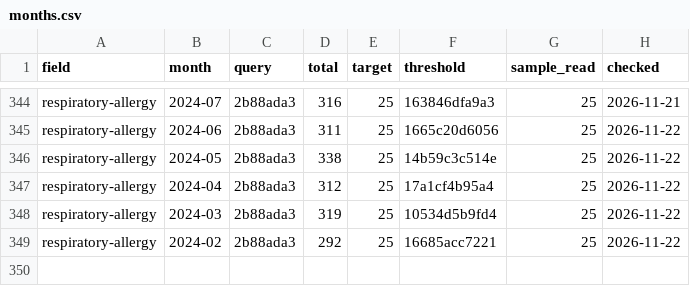
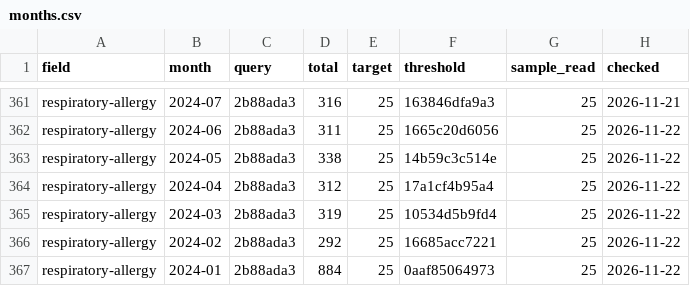
Before and after one commit to nfdi4health/datashield-function-ideas, a CSV file: literature-watch/data/months.csv, drawn as a sheet; only a part is shown, gaps mark what is left out; the diff covers the shown part only.

```diff
--- a/literature-watch/data/months.csv
+++ b/literature-watch/data/months.csv
@@ -349 +366,2 @@
 "respiratory-allergy","2024-02","2b88ada3",292,25,"16685acc7221",25,"2026-11-22"
+"respiratory-allergy","2024-01","2b88ada3",884,25,"0aaf85064973",25,"2026-11-22"
```
Also changed, not shown: 17 added rows and 1 edited cell elsewhere in this file, 3 other files.
